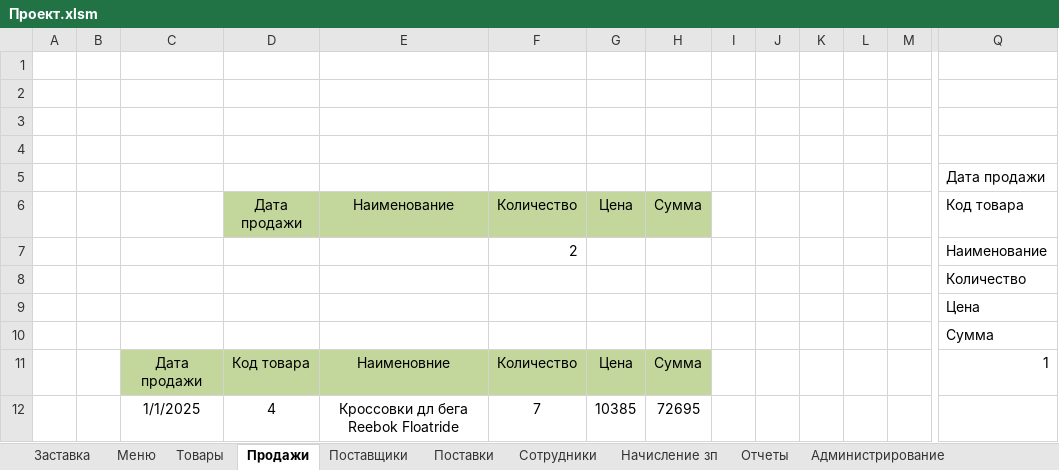
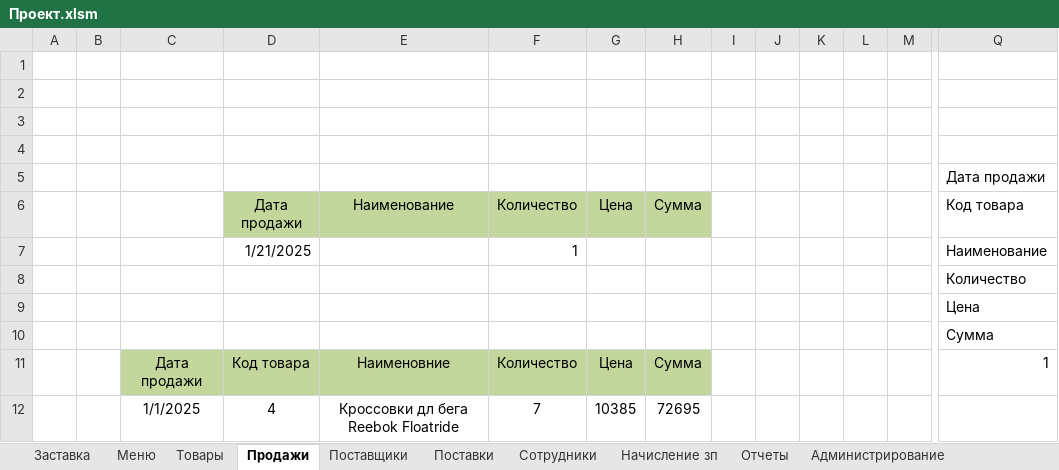
Before and after one commit to Mikhaeris/Study, an Excel workbook: Laboratory/FSE/Laba/Проект.xlsm, sheet Продажи, drawn as a sheet; only a part is shown, gaps mark what is left out; values as stored, in another font and other column widths than the file's, no borders; charts and pictures and table styles not drawn; removed rows and columns are numbered as before the commit, all else as after; rows hold the shown columns only; the diff names each change by its address in the sheet, - before the commit and + after, or states it on an @@ line.

```diff
--- a/Laboratory/FSE/Laba/Проект.xlsm (sheet Продажи)
+++ b/Laboratory/FSE/Laba/Проект.xlsm (sheet Продажи)
-row 7:  |  |  |  |  | 2 |  |  |  |  |  |  |  | Наименование
+row 7:  |  |  | 1/21/2025 |  | 1 |  |  |  |  |  |  |  | Наименование
```
Also changed, not shown: sheet Отчеты, sheet Товары, charts or pictures, 6 other files.
